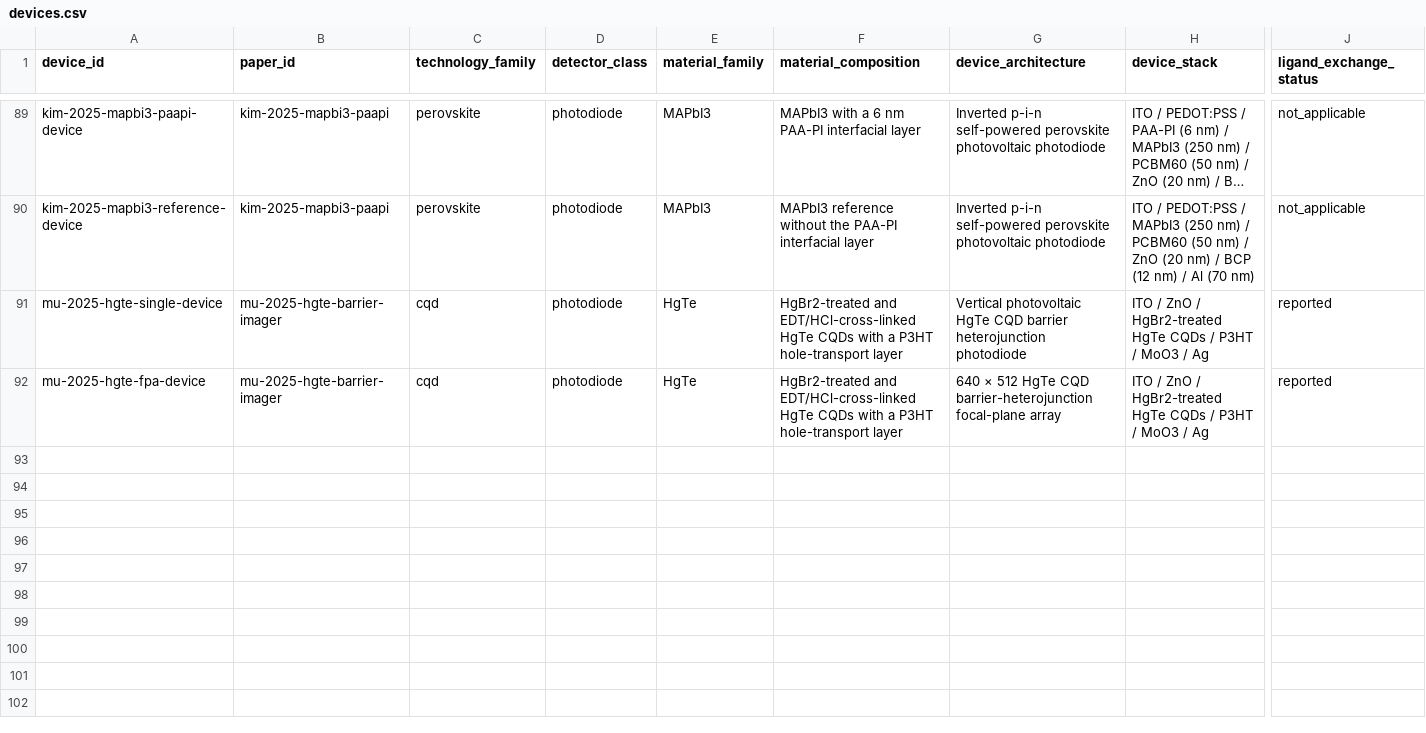
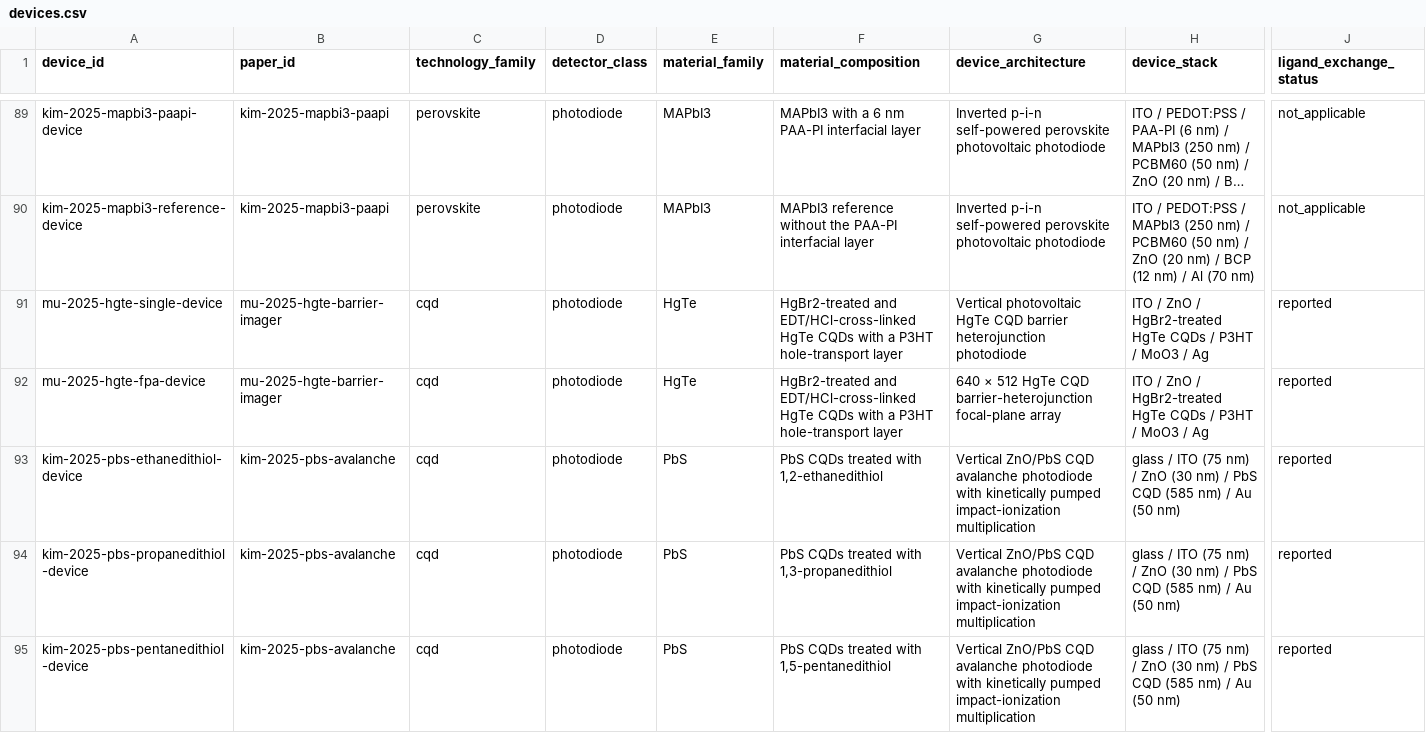
Before and after one commit to Shlok-Joseph-Paul/cQD-Detector-Compiler-and-Verifier, a CSV file: data/devices.csv, drawn as a sheet; only a part is shown, gaps mark what is left out; long unchanged cells end in …; rows hold the shown columns only; the diff covers the shown part only; the diff names each change by its address in the sheet, - before the commit and + after, or states it on an @@ line.

Commit message:
Add Kim and Sharma CQD photodiode records

```diff
--- a/data/devices.csv
+++ b/data/devices.csv
+row 93: kim-2025-pbs-ethanedithiol-device | kim-2025-pbs-avalanche | cqd | photodiode | PbS | PbS CQDs treated with 1,2-ethanedithiol | Vertical ZnO/PbS CQD avalanche photodiode with kinetically pumped impact-ionization multiplication | glass / ITO (75 nm) / ZnO (30 nm) / PbS CQD (585 nm) / Au (50 nm) | reported
+row 94: kim-2025-pbs-propanedithiol-device | kim-2025-pbs-avalanche | cqd | photodiode | PbS | PbS CQDs treated with 1,3-propanedithiol | Vertical ZnO/PbS CQD avalanche photodiode with kinetically pumped impact-ionization multiplication | glass / ITO (75 nm) / ZnO (30 nm) / PbS CQD (585 nm) / Au (50 nm) | reported
+row 95: kim-2025-pbs-pentanedithiol-device | kim-2025-pbs-avalanche | cqd | photodiode | PbS | PbS CQDs treated with 1,5-pentanedithiol | Vertical ZnO/PbS CQD avalanche photodiode with kinetically pumped impact-ionization multiplication | glass / ITO (75 nm) / ZnO (30 nm) / PbS CQD (585 nm) / Au (50 nm) | reported
```
Also changed, not shown: 3 added rows elsewhere in this file, data/papers.csv, 10 other files.
